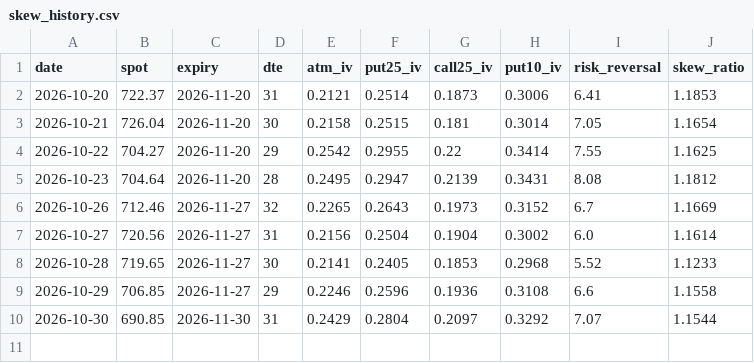
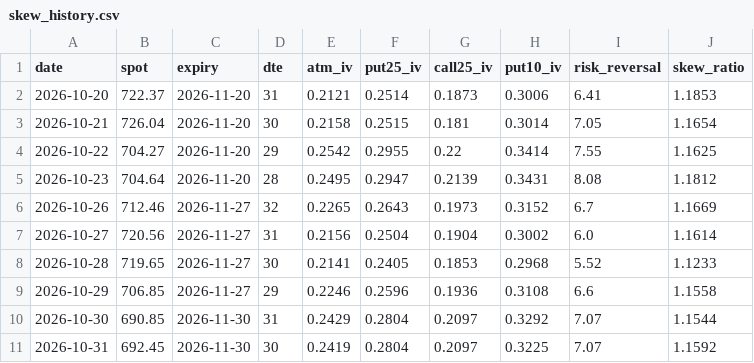
Before and after one commit to pdante/crash-dashboard-data, a CSV file: skew_history.csv, drawn as a sheet.

```diff
--- a/skew_history.csv
+++ b/skew_history.csv
@@ -10 +10,2 @@ date,spot,expiry,dte,atm_iv,put25_iv,call25_iv,put10_iv,risk_reversal,skew_ratio
 2026-10-30,690.85,2026-11-30,31,0.2429,0.2804,0.2097,0.3292,7.07,1.1544
+2026-10-31,692.45,2026-11-30,30,0.2419,0.2804,0.2097,0.3225,7.07,1.1592
```
Also changed, not shown: history.csv, 7 other files.
